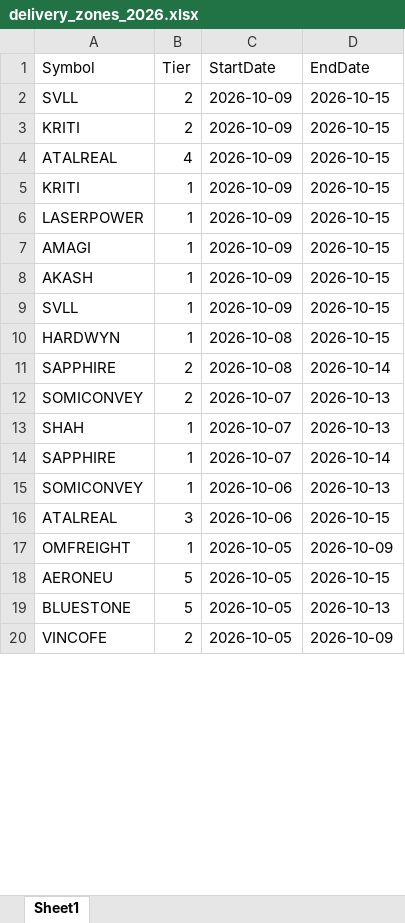
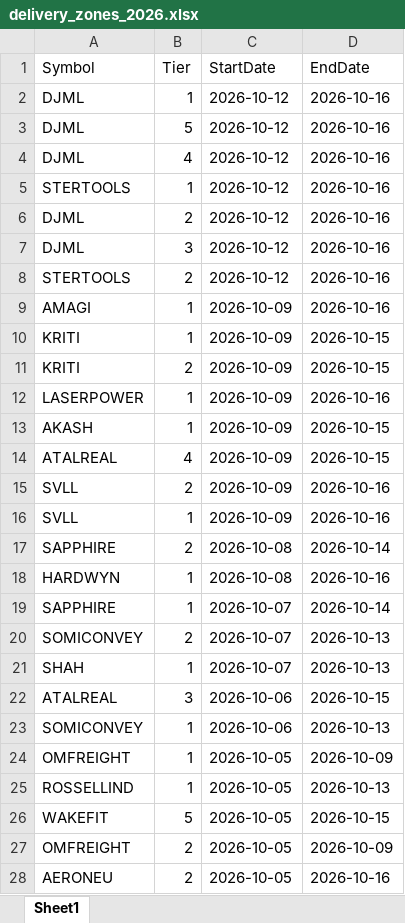
Before and after one commit to drimtiyazkhan/project-shadow, an Excel workbook: data/delivery_zones_2026.xlsx, sheet Sheet1, drawn as a sheet; only a part is shown; the shorter side is filled out with more unchanged rows; values as stored, in another font and other column widths than the file's, no borders; removed rows and columns are numbered as before the commit, all else as after; the diff covers the shown part only; the diff names each change by its address in the sheet, - before the commit and + after, or states it on an @@ line.

```diff
--- a/data/delivery_zones_2026.xlsx (sheet Sheet1)
+++ b/data/delivery_zones_2026.xlsx (sheet Sheet1)
+row 2: DJML | 1 | 2026-10-12 | 2026-10-16
+row 3: DJML | 5 | 2026-10-12 | 2026-10-16
+row 4: DJML | 4 | 2026-10-12 | 2026-10-16
+row 5: STERTOOLS | 1 | 2026-10-12 | 2026-10-16
+row 6: DJML | 2 | 2026-10-12 | 2026-10-16
+row 7: DJML | 3 | 2026-10-12 | 2026-10-16
-A8 (Symbol): SVLL
+A8 (Symbol): STERTOOLS
-C8 (StartDate): 2026-10-09
+C8 (StartDate): 2026-10-12
-D8 (EndDate): 2026-10-15
+D8 (EndDate): 2026-10-16
+row 9: AMAGI | 1 | 2026-10-09 | 2026-10-16
@@ row 5 moved to row 10: KRITI @@
+row 12: LASERPOWER | 1 | 2026-10-09 | 2026-10-16
@@ row 8 moved to row 13: AKASH @@
-row 6: LASERPOWER | 1 | 2026-10-09 | 2026-10-15
-row 7: AMAGI | 1 | 2026-10-09 | 2026-10-15
+row 15: SVLL | 2 | 2026-10-09 | 2026-10-16
-D16 (EndDate): 2026-10-15
+D16 (EndDate): 2026-10-16
-row 10: HARDWYN | 1 | 2026-10-08 | 2026-10-15
+row 18: HARDWYN | 1 | 2026-10-08 | 2026-10-16
@@ row 14 moved to row 19: SAPPHIRE @@
@@ row 16 moved to row 22: ATALREAL @@
@@ row 21 moved to row 25: ROSSELLIND @@
@@ row 31 moved to row 26: WAKEFIT @@
@@ row 22 moved to row 27: OMFREIGHT @@
-B28 (Tier): 5
+B28 (Tier): 2
-D28 (EndDate): 2026-10-15
+D28 (EndDate): 2026-10-16
@@ row 19 moved to row 34: BLUESTONE @@
```
Also changed, not shown: 1 added row, 1 removed row, 718 moved rows and 2 edited cells elsewhere in this sheet, 1 other file.
